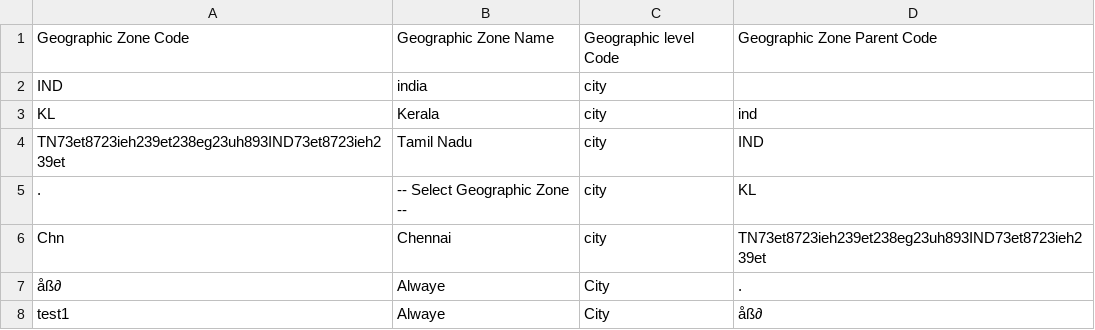
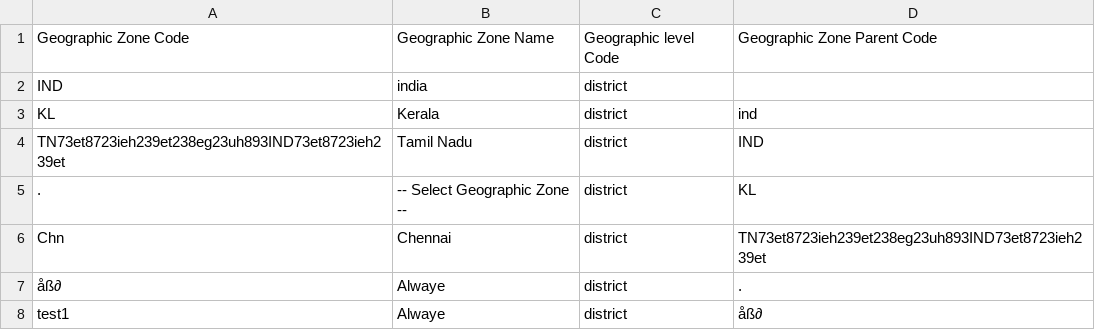
Before and after one commit to OpenLMIS/open-lmis, a CSV file: test-modules/functional-tests/src/main/resources/QA_Geographic_Data.csv, drawn as a sheet.

Commit message:
+Anshul|Created testseed/ seed data for showcase plus fixing unit tests

```diff
--- a/test-modules/functional-tests/src/main/resources/QA_Geographic_Data.csv
+++ b/test-modules/functional-tests/src/main/resources/QA_Geographic_Data.csv
@@ -1,8 +1,8 @@
 Geographic Zone Code,Geographic Zone Name,Geographic level Code,Geographic Zone Parent Code
-IND, india,city,
-KL,Kerala,city ,ind
-TN73et8723ieh239et238eg23uh893IND73et8723ieh239et,Tamil Nadu,city,IND
-.,-- Select Geographic Zone --  ,city,KL
-Chn,Chennai,city,TN73et8723ieh239et238eg23uh893IND73et8723ieh239et
-åß∂,Alwaye,City,.
-test1,Alwaye,City,åß∂
+IND, india,district,
+KL,Kerala,district ,ind
+TN73et8723ieh239et238eg23uh893IND73et8723ieh239et,Tamil Nadu,district,IND
+.,-- Select Geographic Zone --  ,district,KL
+Chn,Chennai,district,TN73et8723ieh239et238eg23uh893IND73et8723ieh239et
+åß∂,Alwaye,district,.
+test1,Alwaye,district,åß∂
```
Also changed, not shown: test-modules/functional-tests/src/main/resources/QA_Geographic_Data_Invalid.csv, test-modules/functional-tests/src/main/resources/QA_Geographic_Data_Invalid_Code.csv, 8 other files.
